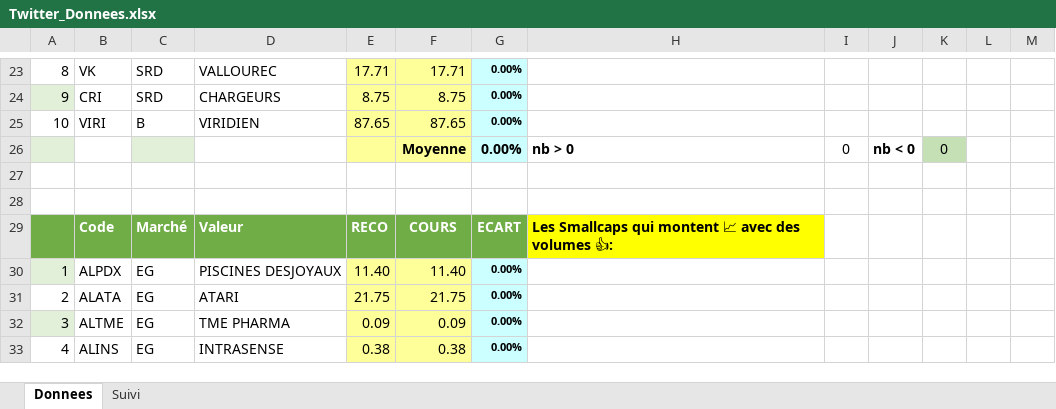
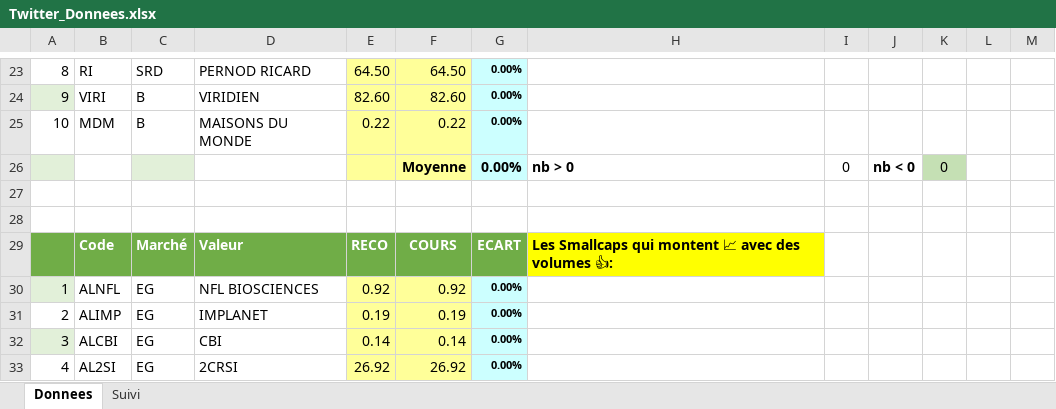
Before and after one commit to Charly33436/Swing_Trading, an Excel workbook: Twitter_Donnees.xlsx, sheet Donnees, drawn as a sheet; only a part is shown, gaps mark what is left out; values as stored, in another font and other column widths than the file's, no borders; the diff covers the shown part only; the diff names each change by its address in the sheet, - before the commit and + after, or states it on an @@ line.

```diff
--- a/Twitter_Donnees.xlsx (sheet Donnees)
+++ b/Twitter_Donnees.xlsx (sheet Donnees)
-B23: VK
+B23: RI
-D23: VALLOUREC
+D23: PERNOD RICARD
-E23: 17.71
+E23: 64.50
-F23: 17.71
+F23: 64.50
-B24: CRI
+B24: VIRI
-C24: SRD
+C24: B
-D24: CHARGEURS
+D24: VIRIDIEN
-E24: 8.75
+E24: 82.60
-F24: 8.75
+F24: 82.60
-B25: VIRI
+B25: MDM
-D25: VIRIDIEN
+D25: MAISONS DU MONDE
-E25: 87.65
+E25: 0.22
-F25: 87.65
+F25: 0.22
-B30: ALPDX
+B30: ALNFL
-D30: PISCINES DESJOYAUX
+D30: NFL BIOSCIENCES
-E30: 11.40
+E30: 0.92
-F30: 11.40
+F30: 0.92
-B31: ALATA
+B31: ALIMP
-D31: ATARI
+D31: IMPLANET
-E31: 21.75
+E31: 0.19
-F31: 21.75
+F31: 0.19
-B32: ALTME
+B32: ALCBI
-D32: TME PHARMA
+D32: CBI
-E32: 0.09
+E32: 0.14
-F32: 0.09
+F32: 0.14
-B33: ALINS
+B33: AL2SI
-D33: INTRASENSE
+D33: 2CRSI
-E33: 0.38
+E33: 26.92
-F33: 0.38
+F33: 26.92
```
Also changed, not shown: 26 added rows, 26 removed rows, 112 edited cells and cell formats elsewhere in this sheet, sheet Suivi.
